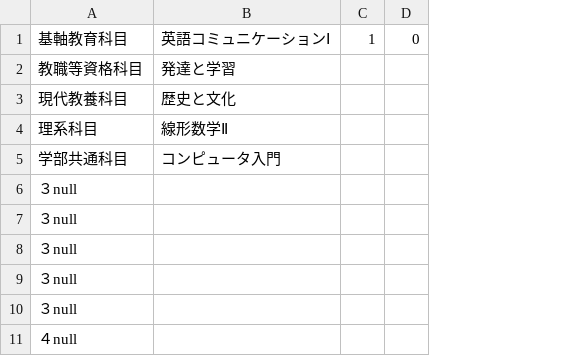
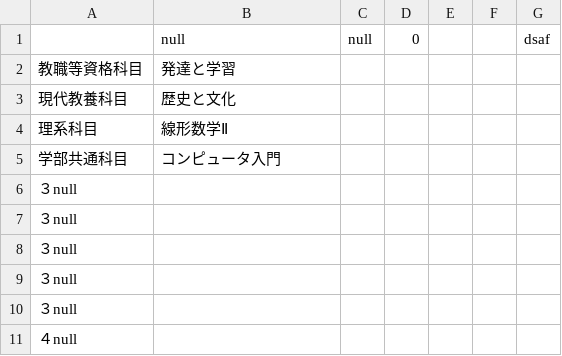
Before and after one commit to WatanabeYuika/Group10, a CSV file: Spring1st.csv, drawn as a sheet; only a part is shown; removed rows and columns are numbered as before the commit, all else as after; the diff names each change by its address in the sheet, - before the commit and + after, or states it on an @@ line.

```diff
--- a/Spring1st.csv
+++ b/Spring1st.csv
-column C, empty
+column C, empty
+column E, empty
+column F, empty
+column G, empty
-row 1: 基軸教育科目 | 英語コミュニケーションⅠ | 1 | 0
+row 1:  | null | null | 0 |  |  | dsaf
```
Also changed, not shown: Fall1st.csv, Fall4th.csv.
